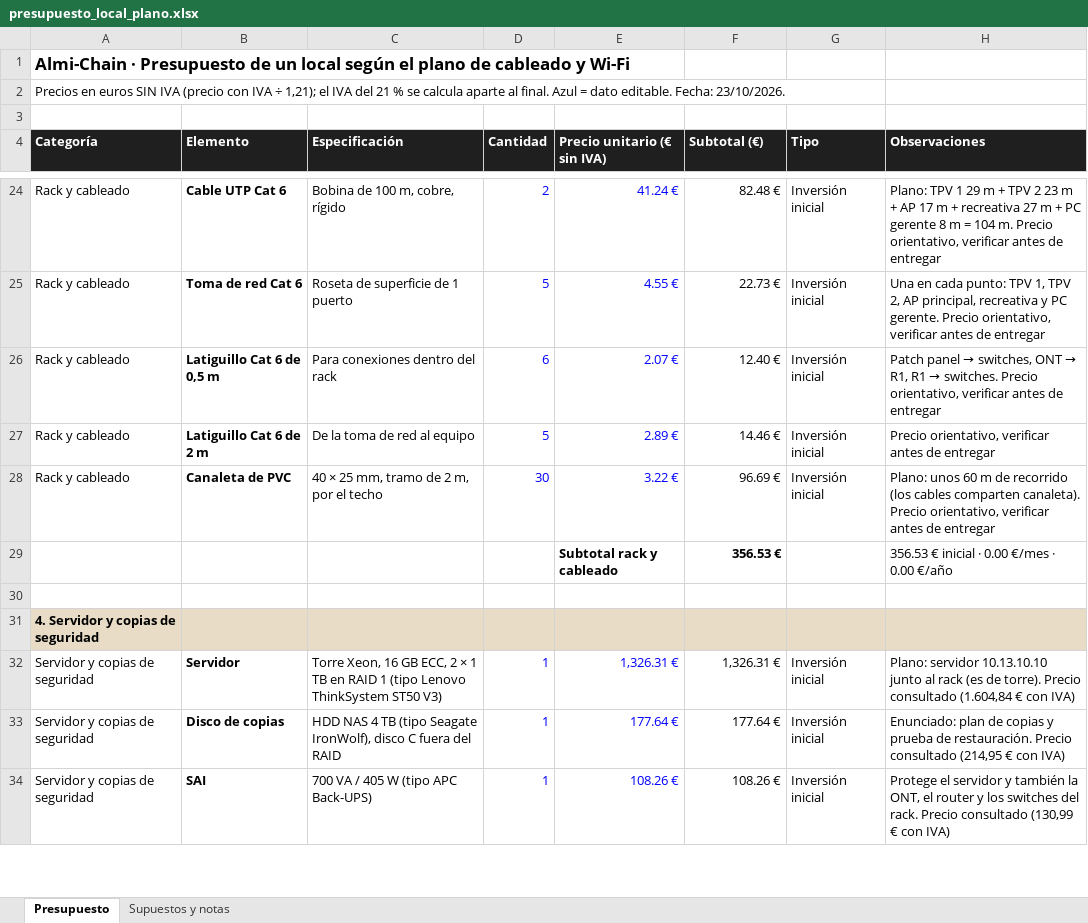
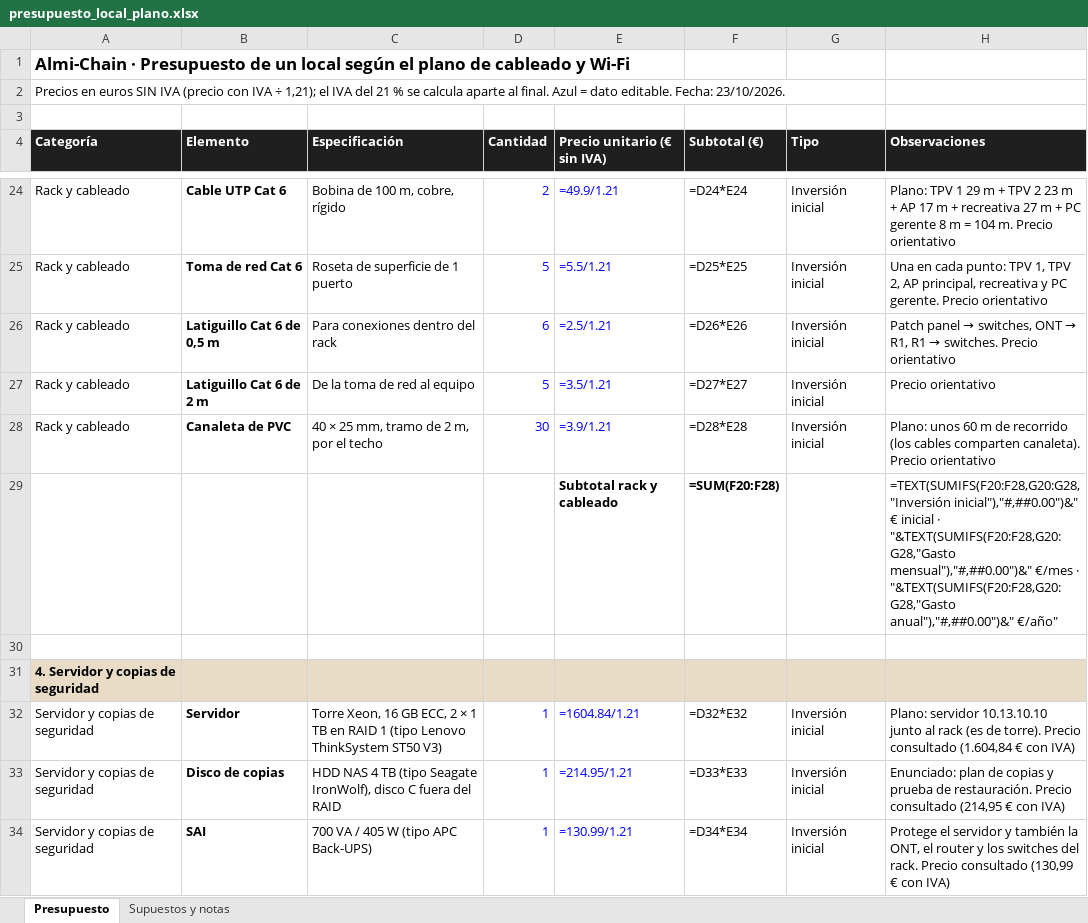
Before and after one commit to JRevii/almi-chain, an Excel workbook: docs/presupuesto/presupuesto_local_plano.xlsx, sheet Presupuesto, drawn as a sheet; only a part is shown, gaps mark what is left out; values as stored, in another font and other column widths than the file's, no borders; formulas without a stored value are shown as written; removed rows and columns are numbered as before the commit, all else as after; the diff covers the shown part only; the diff names each change by its address in the sheet, - before the commit and + after, or states it on an @@ line.

```diff
--- a/docs/presupuesto/presupuesto_local_plano.xlsx (sheet Presupuesto)
+++ b/docs/presupuesto/presupuesto_local_plano.xlsx (sheet Presupuesto)
-E24 (Precio unitario (€ sin IVA)): 41.24 €
+E24 (Precio unitario (€ sin IVA)): =49.9/1.21
-F24 (Subtotal (€)): 82.48 €
+F24 (Subtotal (€)): =D24*E24
-H24 (Observaciones): …m. Precio orientativo, verificar antes de entregar
+H24 (Observaciones): …m. Precio orientativo
-E25 (Precio unitario (€ sin IVA)): 4.55 €
+E25 (Precio unitario (€ sin IVA)): =5.5/1.21
-F25 (Subtotal (€)): 22.73 €
+F25 (Subtotal (€)): =D25*E25
-H25 (Observaciones): …gerente. Precio orientativo, verificar antes de entregar
+H25 (Observaciones): …gerente. Precio orientativo
-E26 (Precio unitario (€ sin IVA)): 2.07 €
+E26 (Precio unitario (€ sin IVA)): =2.5/1.21
-F26 (Subtotal (€)): 12.40 €
+F26 (Subtotal (€)): =D26*E26
-H26 (Observaciones): …switches. Precio orientativo, verificar antes de entregar
+H26 (Observaciones): …switches. Precio orientativo
-E27 (Precio unitario (€ sin IVA)): 2.89 €
+E27 (Precio unitario (€ sin IVA)): =3.5/1.21
-F27 (Subtotal (€)): 14.46 €
+F27 (Subtotal (€)): =D27*E27
-H27 (Observaciones): Precio orientativo, verificar antes de entregar
+H27 (Observaciones): Precio orientativo
-E28 (Precio unitario (€ sin IVA)): 3.22 €
+E28 (Precio unitario (€ sin IVA)): =3.9/1.21
-F28 (Subtotal (€)): 96.69 €
+F28 (Subtotal (€)): =D28*E28
-H28 (Observaciones): …canaleta). Precio orientativo, verificar antes de entregar
+H28 (Observaciones): …canaleta). Precio orientativo
-row 29:  |  |  |  | Subtotal rack y cableado | 356.53 € |  | 356.53 € inicial · 0.00 €/mes · 0.00 €/año
+row 29:  |  |  |  | Subtotal rack y cableado | =SUM(F20:F28) |  | =TEXT(SUMIFS(F20:F28,G20:G28,"Inversión inicial"),"#,##0.00")&" € inicial · "&TEXT(SUMIFS(F20:F28,G20:G28,"Gasto mensual"),"#,##0.00")&" €/mes · "&TEXT(SUMIFS(F20:F28,G20:G28,"Gasto anual"),"#,##0.00")&" €/año"
-E32 (Precio unitario (€ sin IVA)): 1,326.31 €
+E32 (Precio unitario (€ sin IVA)): =1604.84/1.21
-F32 (Subtotal (€)): 1,326.31 €
+F32 (Subtotal (€)): =D32*E32
-E33 (Precio unitario (€ sin IVA)): 177.64 €
+E33 (Precio unitario (€ sin IVA)): =214.95/1.21
-F33 (Subtotal (€)): 177.64 €
+F33 (Subtotal (€)): =D33*E33
-E34 (Precio unitario (€ sin IVA)): 108.26 €
+E34 (Precio unitario (€ sin IVA)): =130.99/1.21
-F34 (Subtotal (€)): 108.26 €
+F34 (Subtotal (€)): =D34*E34
```
Also changed, not shown: 8 added rows, 8 removed rows and 63 edited cells elsewhere in this sheet, sheet Supuestos y notas.
